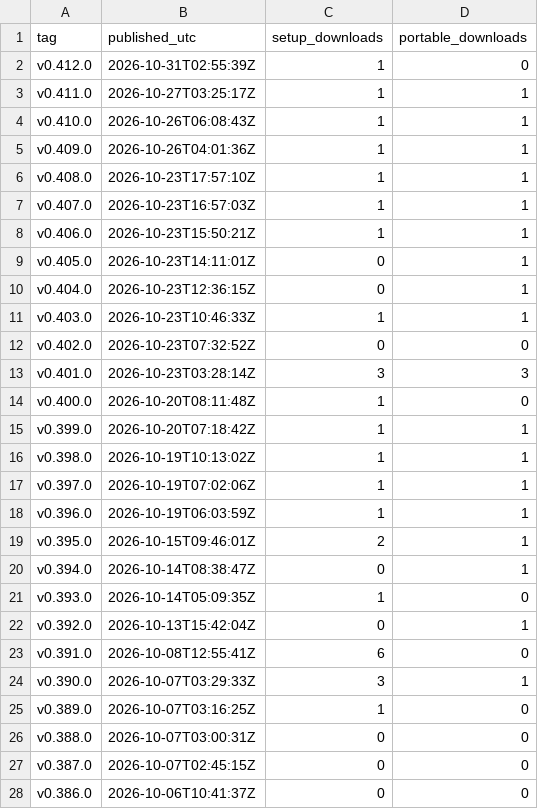
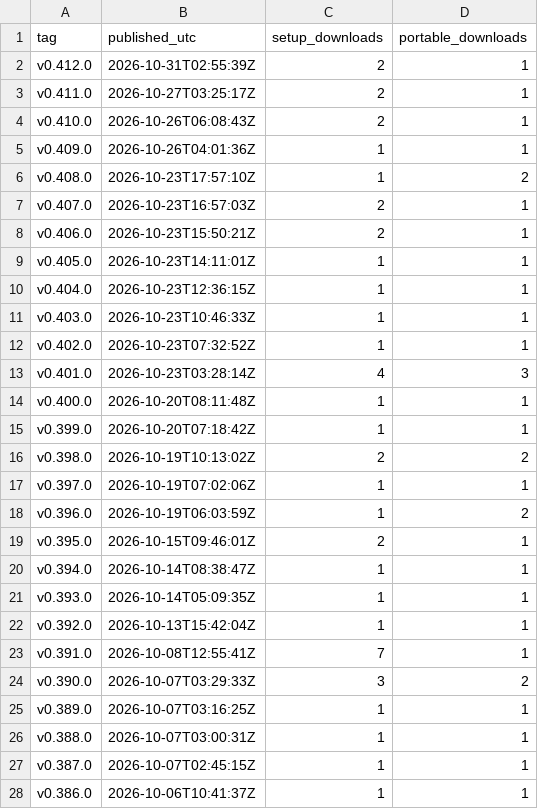
Before and after one commit to sunwoo1global-glitch/kotu-promo, a CSV file: report/downloads.csv, drawn as a sheet; only a part is shown; the diff covers the shown part only.

```diff
--- a/report/downloads.csv
+++ b/report/downloads.csv
@@ -1,28 +1,28 @@
 tag,published_utc,setup_downloads,portable_downloads
-v0.412.0,2026-10-31T02:55:39Z,1,0
-v0.411.0,2026-10-27T03:25:17Z,1,1
-v0.410.0,2026-10-26T06:08:43Z,1,1
+v0.412.0,2026-10-31T02:55:39Z,2,1
+v0.411.0,2026-10-27T03:25:17Z,2,1
+v0.410.0,2026-10-26T06:08:43Z,2,1
 v0.409.0,2026-10-26T04:01:36Z,1,1
-v0.408.0,2026-10-23T17:57:10Z,1,1
-v0.407.0,2026-10-23T16:57:03Z,1,1
-v0.406.0,2026-10-23T15:50:21Z,1,1
-v0.405.0,2026-10-23T14:11:01Z,0,1
-v0.404.0,2026-10-23T12:36:15Z,0,1
+v0.408.0,2026-10-23T17:57:10Z,1,2
+v0.407.0,2026-10-23T16:57:03Z,2,1
+v0.406.0,2026-10-23T15:50:21Z,2,1
+v0.405.0,2026-10-23T14:11:01Z,1,1
+v0.404.0,2026-10-23T12:36:15Z,1,1
 v0.403.0,2026-10-23T10:46:33Z,1,1
-v0.402.0,2026-10-23T07:32:52Z,0,0
-v0.401.0,2026-10-23T03:28:14Z,3,3
-v0.400.0,2026-10-20T08:11:48Z,1,0
+v0.402.0,2026-10-23T07:32:52Z,1,1
+v0.401.0,2026-10-23T03:28:14Z,4,3
+v0.400.0,2026-10-20T08:11:48Z,1,1
 v0.399.0,2026-10-20T07:18:42Z,1,1
-v0.398.0,2026-10-19T10:13:02Z,1,1
+v0.398.0,2026-10-19T10:13:02Z,2,2
 v0.397.0,2026-10-19T07:02:06Z,1,1
-v0.396.0,2026-10-19T06:03:59Z,1,1
+v0.396.0,2026-10-19T06:03:59Z,1,2
 v0.395.0,2026-10-15T09:46:01Z,2,1
-v0.394.0,2026-10-14T08:38:47Z,0,1
-v0.393.0,2026-10-14T05:09:35Z,1,0
-v0.392.0,2026-10-13T15:42:04Z,0,1
-v0.391.0,2026-10-08T12:55:41Z,6,0
-v0.390.0,2026-10-07T03:29:33Z,3,1
-v0.389.0,2026-10-07T03:16:25Z,1,0
-v0.388.0,2026-10-07T03:00:31Z,0,0
-v0.387.0,2026-10-07T02:45:15Z,0,0
-v0.386.0,2026-10-06T10:41:37Z,0,0
+v0.394.0,2026-10-14T08:38:47Z,1,1
+v0.393.0,2026-10-14T05:09:35Z,1,1
+v0.392.0,2026-10-13T15:42:04Z,1,1
+v0.391.0,2026-10-08T12:55:41Z,7,1
+v0.390.0,2026-10-07T03:29:33Z,3,2
+v0.389.0,2026-10-07T03:16:25Z,1,1
+v0.388.0,2026-10-07T03:00:31Z,1,1
+v0.387.0,2026-10-07T02:45:15Z,1,1
+v0.386.0,2026-10-06T10:41:37Z,1,1
```
Also changed, not shown: 146 edited cells elsewhere in this file, promo_out/generation_log.csv, 3 other files.
